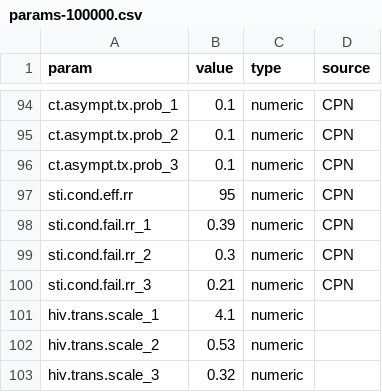
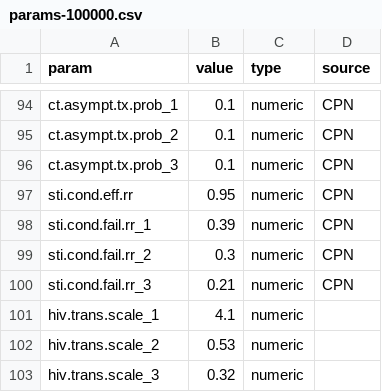
Before and after one commit to EpiModel/EpiModelHIV-Template, a CSV file: data/input/params-100000.csv, drawn as a sheet; only a part is shown, gaps mark what is left out.

Commit message:
correct sti params

```diff
--- a/data/input/params-100000.csv
+++ b/data/input/params-100000.csv
@@ -96,3 +96,3 @@ ct.asympt.tx.prob_2,0.1,numeric,CPN
 ct.asympt.tx.prob_3,0.1,numeric,CPN
-sti.cond.eff.rr,95,numeric,CPN
+sti.cond.eff.rr,0.95,numeric,CPN
 sti.cond.fail.rr_1,0.39,numeric,CPN
```
Also changed, not shown: data/input/params.csv, 1 other file.
